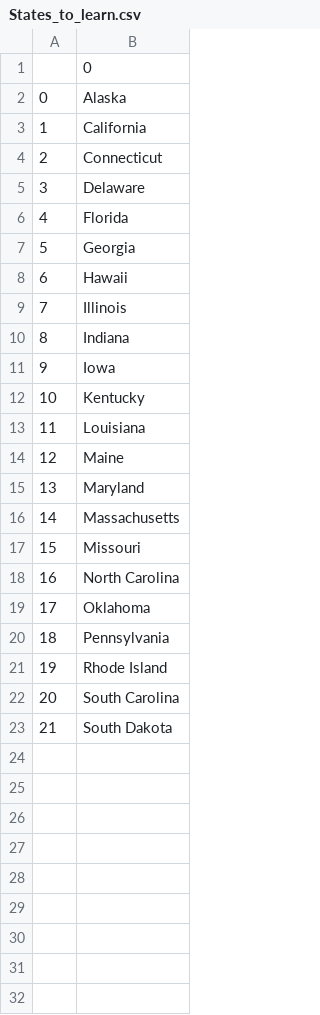
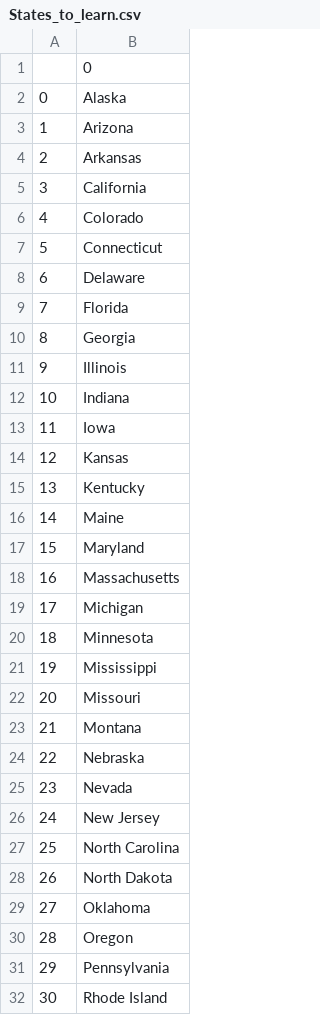
Before and after one commit to Zack0424/-100days, a CSV file: day25/States/States_to_learn.csv, drawn as a sheet; only a part is shown; the shorter side is filled out with more unchanged rows; removed rows and columns are numbered as before the commit, all else as after; the diff covers the shown part only; the diff names each change by its address in the sheet, - before the commit and + after, or states it on an @@ line.

```diff
--- a/day25/States/States_to_learn.csv
+++ b/day25/States/States_to_learn.csv
+row 3: 1 | Arizona
+row 4: 2 | Arkansas
@@ column A renumbered between rows 5 and 34 @@
+row 6: 4 | Colorado
-row 8: 6 | Hawaii
+row 14: 12 | Kansas
-row 13: 11 | Louisiana
+row 19: 17 | Michigan
+row 20: 18 | Minnesota
+row 21: 19 | Mississippi
+row 23: 21 | Montana
+row 24: 22 | Nebraska
+row 25: 23 | Nevada
+row 26: 24 | New Jersey
+row 28: 26 | North Dakota
+row 30: 28 | Oregon
```
Also changed, not shown: 4 added rows elsewhere in this file, 14 other files.
